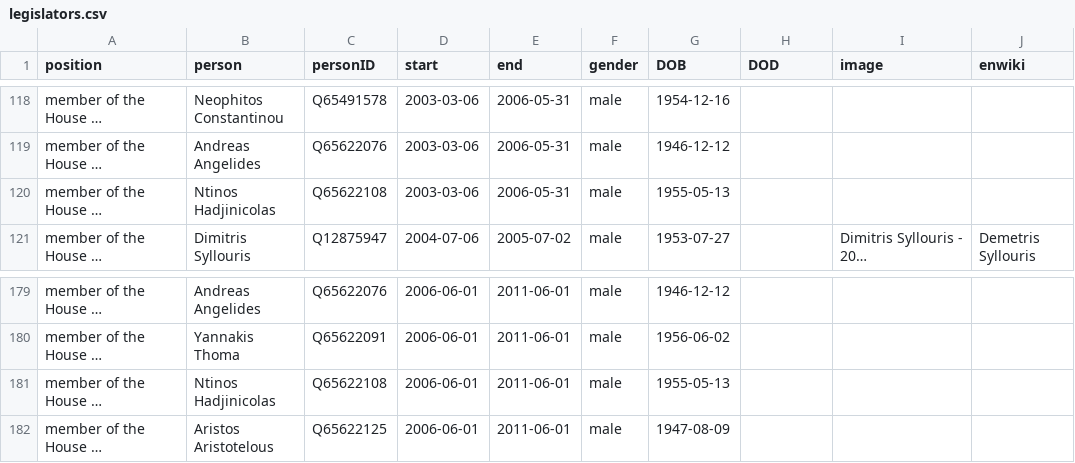
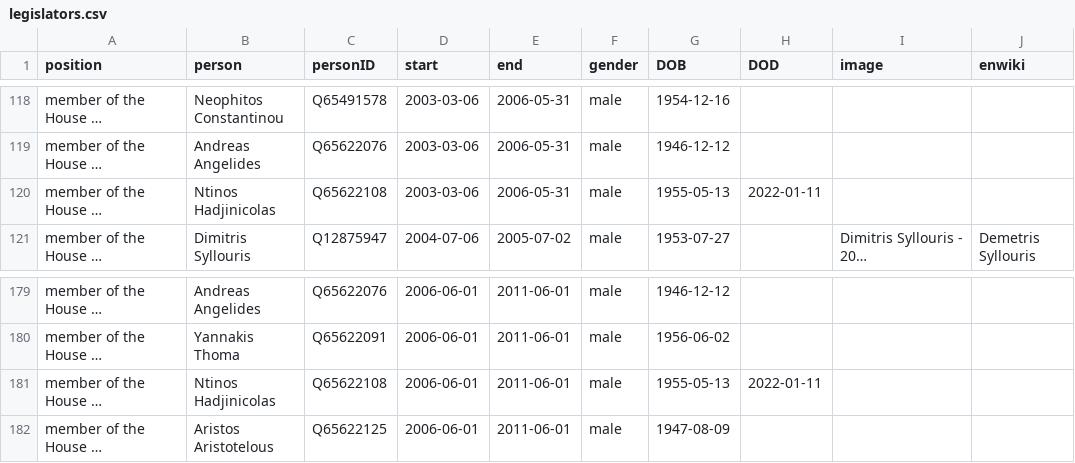
Before and after one commit to every-politician-scrapers/cyprus-cabinet, a CSV file: html/legislators.csv, drawn as a sheet; only a part is shown, gaps mark what is left out; long unchanged cells end in …; the diff names each change by its address in the sheet, - before the commit and + after, or states it on an @@ line.

```diff
--- a/html/legislators.csv
+++ b/html/legislators.csv
-H120 (DOD): (empty)
+H120 (DOD): 2022-01-11
-H181 (DOD): (empty)
+H181 (DOD): 2022-01-11
```
Also changed, not shown: html/current.csv, html/holders21.csv, 1 other file.
